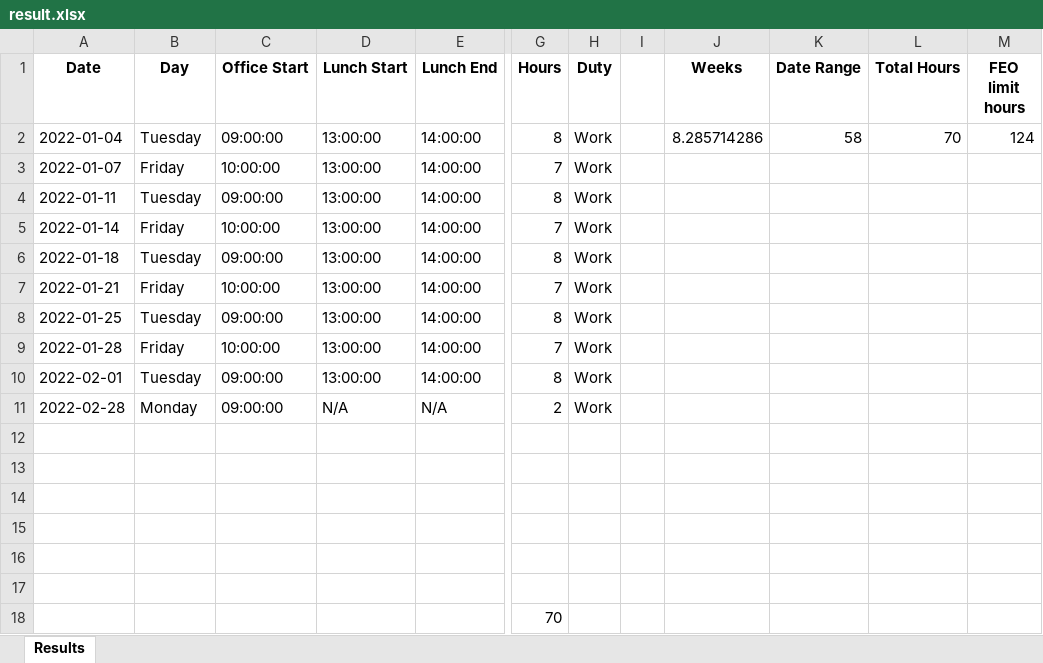
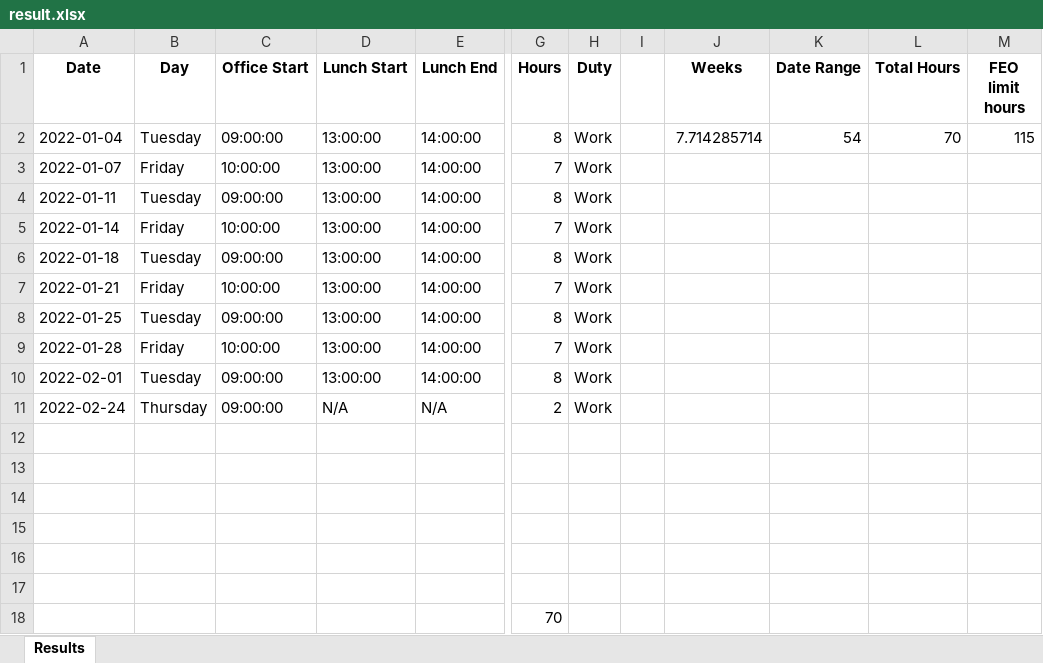
Before and after one commit to jttw0010100/auto-timesheet, an Excel workbook: result.xlsx, sheet Results, drawn as a sheet; only a part is shown, gaps mark what is left out; values as stored, in another font and other column widths than the file's, no borders; the diff names each change by its address in the sheet, - before the commit and + after, or states it on an @@ line.

```diff
--- a/result.xlsx (sheet Results)
+++ b/result.xlsx (sheet Results)
-J2 (Weeks): 8.285714286
+J2 (Weeks): 7.714285714
-K2 (Date Range): 58
+K2 (Date Range): 54
-M2 (FEO limit hours): 124
+M2 (FEO limit hours): 115
-A11 (Date): 2022-02-28
+A11 (Date): 2022-02-24
-B11 (Day): Monday
+B11 (Day): Thursday
```
Also changed, not shown: datainput.xlsx, 2 other files.
